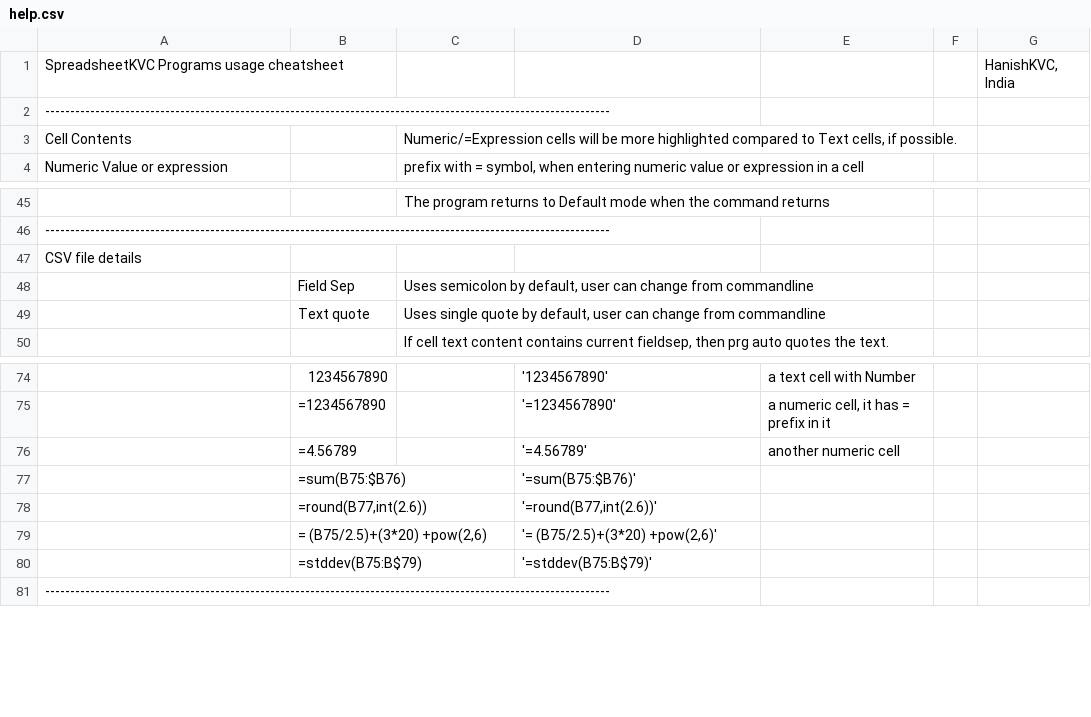
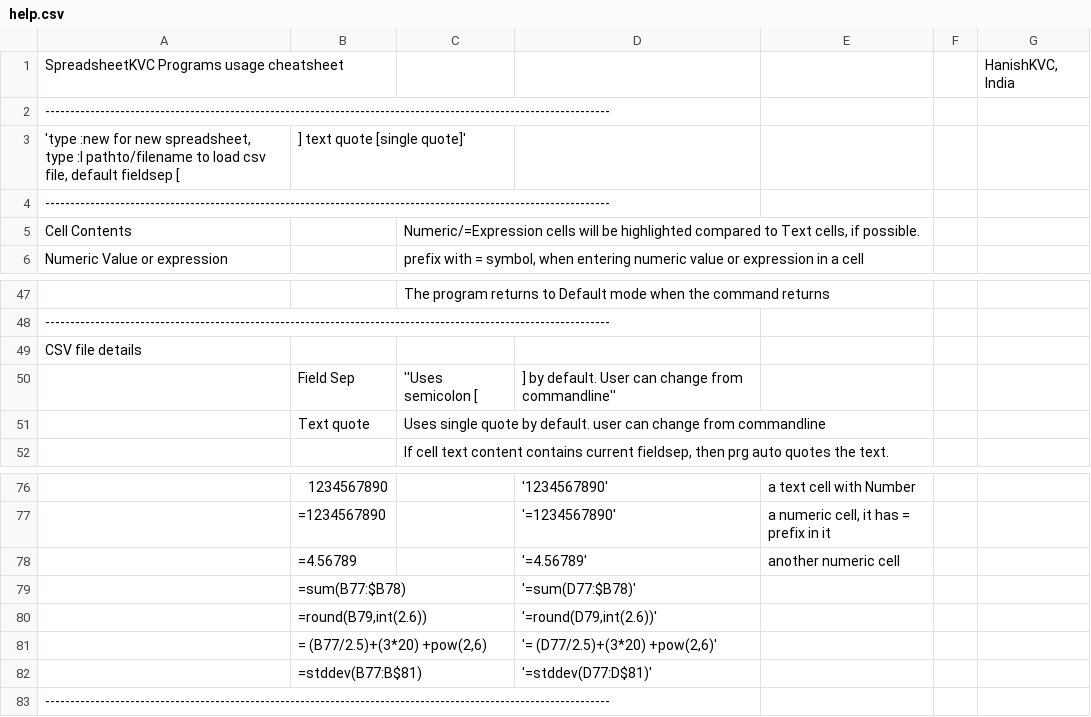
Before and after one commit to hanishkvc/prgs-docs-spreadsheetkvc, a CSV file: help.csv, drawn as a sheet; only a part is shown, gaps mark what is left out; removed rows and columns are numbered as before the commit, all else as after; the diff names each change by its address in the sheet, - before the commit and + after, or states it on an @@ line.

Commit message:
Handle editBuffer with a single single quote

```diff
--- a/help.csv
+++ b/help.csv
+row 3: 'type :new for new spreadsheet, type :l pathto/filename to load csv file, default fieldsep [ | ] text quote [single quote]'
+row 4: -----------------------------------------------------------------------------------------------------------------
-C5: …will be more highlighted compared…
+C5: …will be highlighted compared…
-C50: Uses semicolon by default, user can change from commandline
+C50: ''Uses semicolon [
-D50: (empty)
+D50: ] by default. User can change from commandline''
-C51: …quote by default, user can…
+C51: …quote by default. user can…
-row 77:  | =sum(B75:$B76) |  | '=sum(B75:$B76)'
+row 79:  | =sum(B77:$B78) |  | '=sum(D77:$B78)'
-B80: =round(B77,int(2.6))
+B80: =round(B79,int(2.6))
-D80: '=round(B77,int(2.6))'
+D80: '=round(D79,int(2.6))'
-B81: = (B75/2.5)+(3*20) +pow(2,6)
+B81: = (B77/2.5)+(3*20) +pow(2,6)
-D81: '= (B75/2.5)+(3*20) +pow(2,6)'
+D81: '= (D77/2.5)+(3*20) +pow(2,6)'
-row 80:  | =stddev(B75:B$79) |  | '=stddev(B75:B$79)'
+row 82:  | =stddev(B77:B$81) |  | '=stddev(D77:D$81)'
```
Also changed, not shown: 2 other files.
